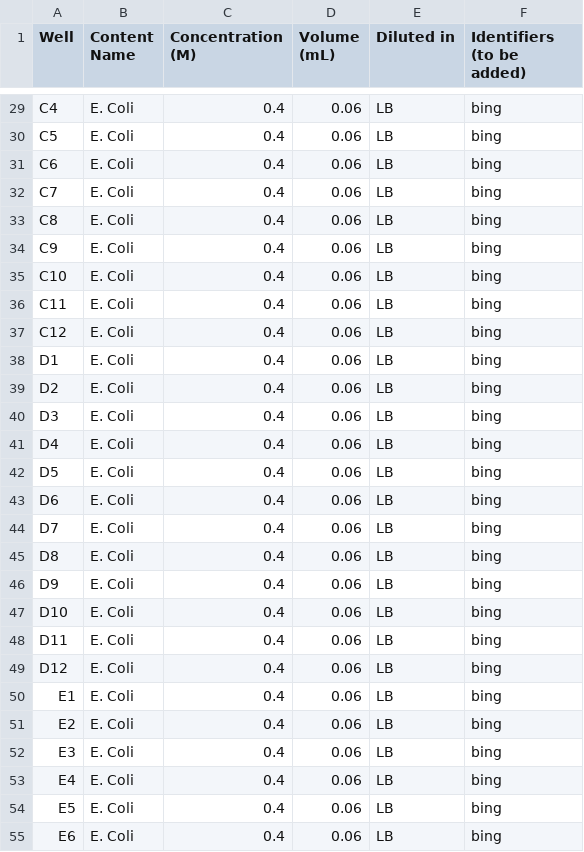
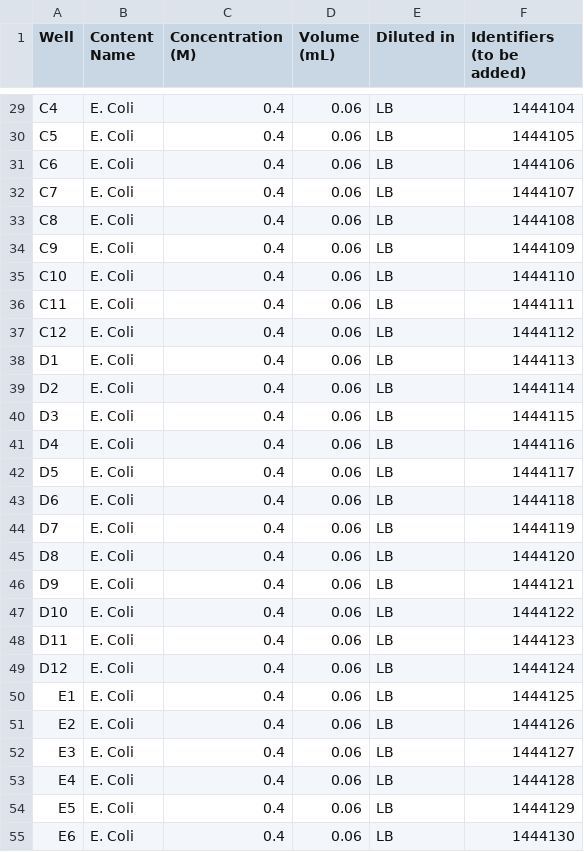
Before and after one commit to nidhi112000/SDL, a CSV file: multi_growth_app/active_runs/stock_plate_information/stock_cell_concentration.csv, drawn as a sheet; only a part is shown, gaps mark what is left out; the diff covers the shown part only; the diff names each change by its address in the sheet, - before the commit and + after, or states it on an @@ line.

```diff
--- a/multi_growth_app/active_runs/stock_plate_information/stock_cell_concentration.csv
+++ b/multi_growth_app/active_runs/stock_plate_information/stock_cell_concentration.csv
-F29 (Identifiers (to be added)): bing
+F29 (Identifiers (to be added)): 1444104
-F30 (Identifiers (to be added)): bing
+F30 (Identifiers (to be added)): 1444105
-F31 (Identifiers (to be added)): bing
+F31 (Identifiers (to be added)): 1444106
-F32 (Identifiers (to be added)): bing
+F32 (Identifiers (to be added)): 1444107
-F33 (Identifiers (to be added)): bing
+F33 (Identifiers (to be added)): 1444108
-F34 (Identifiers (to be added)): bing
+F34 (Identifiers (to be added)): 1444109
-F35 (Identifiers (to be added)): bing
+F35 (Identifiers (to be added)): 1444110
-F36 (Identifiers (to be added)): bing
+F36 (Identifiers (to be added)): 1444111
-F37 (Identifiers (to be added)): bing
+F37 (Identifiers (to be added)): 1444112
-F38 (Identifiers (to be added)): bing
+F38 (Identifiers (to be added)): 1444113
-F39 (Identifiers (to be added)): bing
+F39 (Identifiers (to be added)): 1444114
-F40 (Identifiers (to be added)): bing
+F40 (Identifiers (to be added)): 1444115
-F41 (Identifiers (to be added)): bing
+F41 (Identifiers (to be added)): 1444116
-F42 (Identifiers (to be added)): bing
+F42 (Identifiers (to be added)): 1444117
-F43 (Identifiers (to be added)): bing
+F43 (Identifiers (to be added)): 1444118
-F44 (Identifiers (to be added)): bing
+F44 (Identifiers (to be added)): 1444119
-F45 (Identifiers (to be added)): bing
+F45 (Identifiers (to be added)): 1444120
-F46 (Identifiers (to be added)): bing
+F46 (Identifiers (to be added)): 1444121
-F47 (Identifiers (to be added)): bing
+F47 (Identifiers (to be added)): 1444122
-F48 (Identifiers (to be added)): bing
+F48 (Identifiers (to be added)): 1444123
-F49 (Identifiers (to be added)): bing
+F49 (Identifiers (to be added)): 1444124
-F50 (Identifiers (to be added)): bing
+F50 (Identifiers (to be added)): 1444125
-F51 (Identifiers (to be added)): bing
+F51 (Identifiers (to be added)): 1444126
-F52 (Identifiers (to be added)): bing
+F52 (Identifiers (to be added)): 1444127
-F53 (Identifiers (to be added)): bing
+F53 (Identifiers (to be added)): 1444128
-F54 (Identifiers (to be added)): bing
+F54 (Identifiers (to be added)): 1444129
-F55 (Identifiers (to be added)): bing
+F55 (Identifiers (to be added)): 1444130
```
Also changed, not shown: 69 edited cells elsewhere in this file, multi_growth_app/active_runs/stock_plate_information/stock_treatment_concentration.csv, 5 other files.
